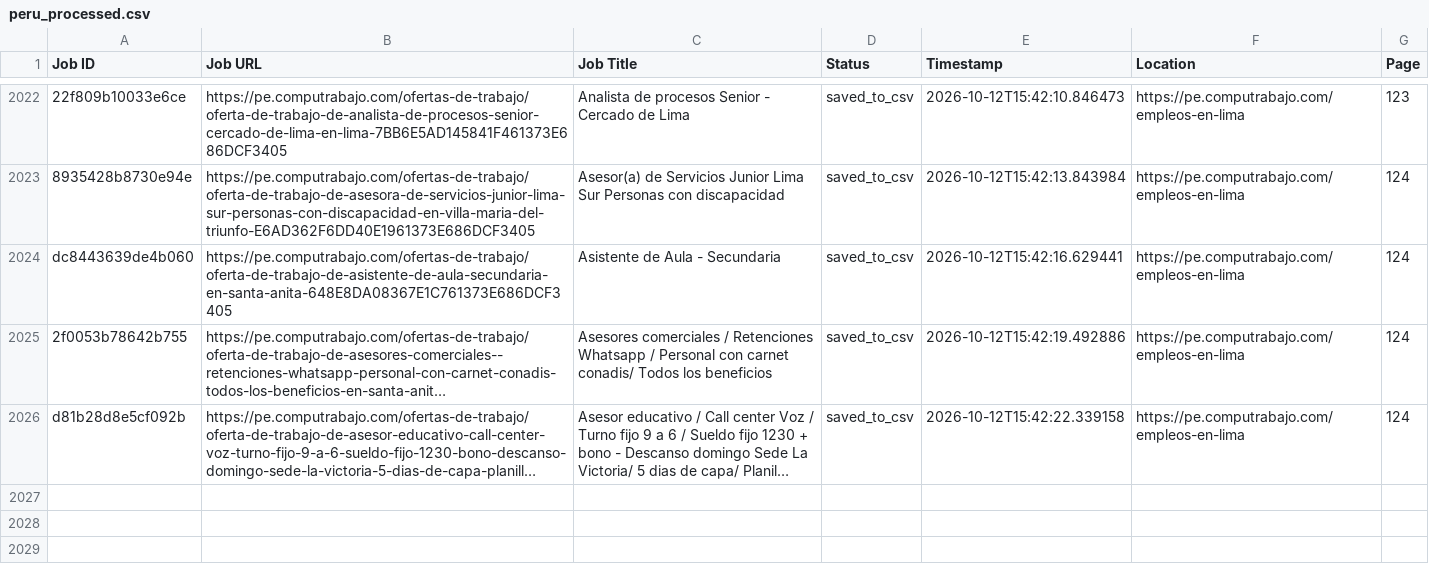
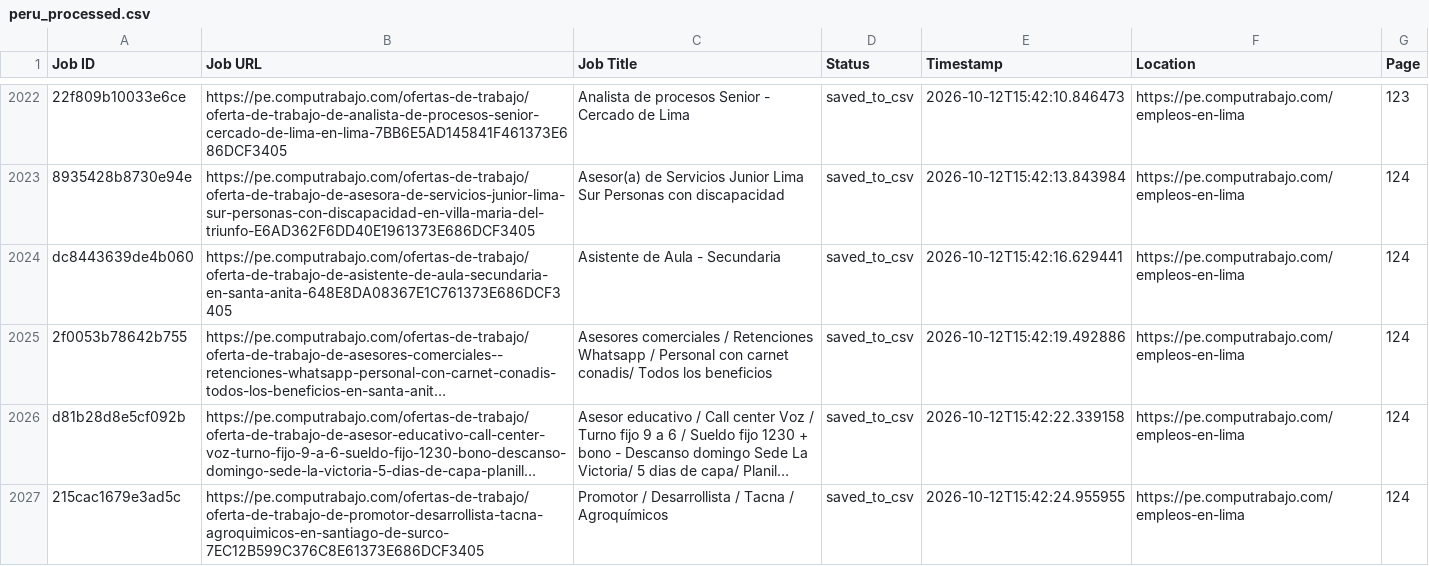
Before and after one commit to liliankason/computrabajo_peru_scraper, a CSV file: peru_processed.csv, drawn as a sheet; only a part is shown, gaps mark what is left out; long unchanged cells end in …; the diff names each change by its address in the sheet, - before the commit and + after, or states it on an @@ line.

```diff
--- a/peru_processed.csv
+++ b/peru_processed.csv
+row 2027: 215cac1679e3ad5c | https://pe.computrabajo.com/ofertas-de-trabajo/oferta-de-trabajo-de-promotor-desarrollista-tacna-agroquimicos-en-santiago-de-surco-7EC12B599C376C8E61373E686DCF3405 | Promotor / Desarrollista / Tacna / Agroquímicos | saved_to_csv | 2026-10-12T15:42:24.955955 | https://pe.computrabajo.com/empleos-en-lima | 124
```
Also changed, not shown: 2 other files.
